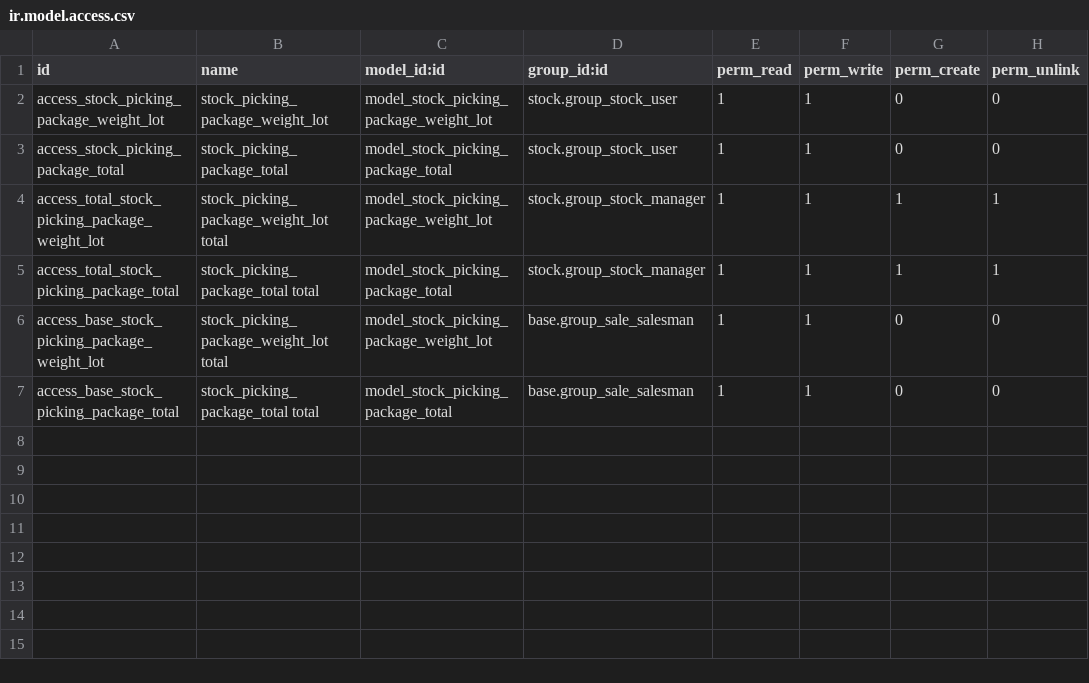
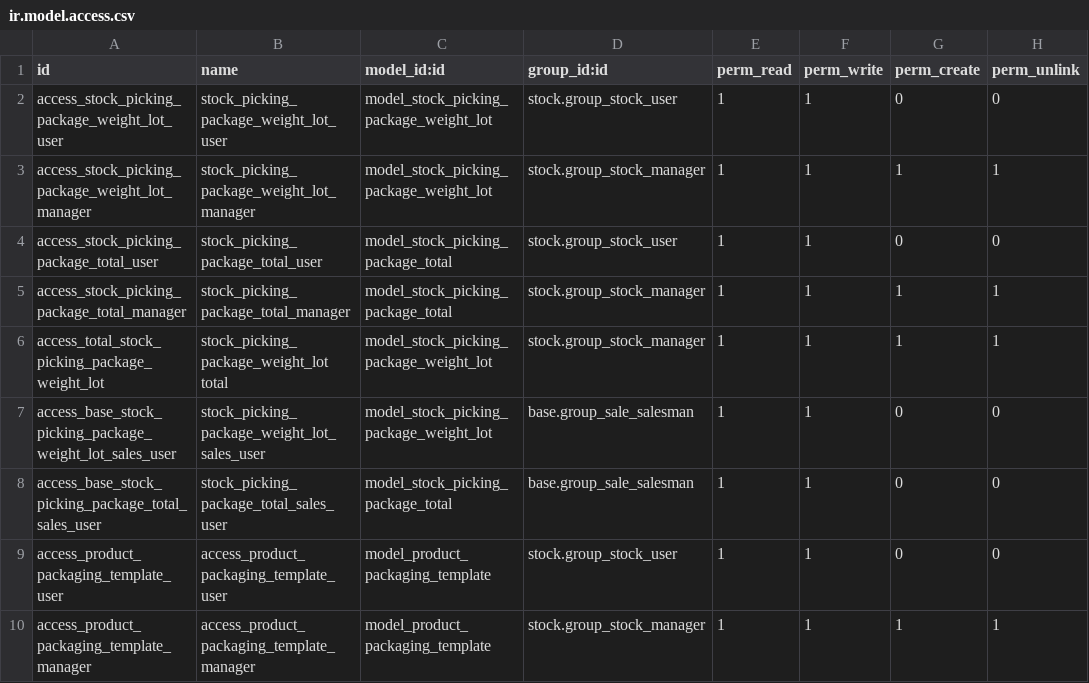
Before and after one commit to OCA/stock-logistics-workflow, a CSV file: stock_picking_package_info/security/ir.model.access.csv, drawn as a sheet.

Commit message:
[MIG] stock_picking_package_info: Upgrade to v9 * Remove product.ul in favor of inherited template * Add test coverage

```diff
--- a/stock_picking_package_info/security/ir.model.access.csv
+++ b/stock_picking_package_info/security/ir.model.access.csv
@@ -1,7 +1,10 @@
 id,name,model_id:id,group_id:id,perm_read,perm_write,perm_create,perm_unlink
-access_stock_picking_package_weight_lot,stock_picking_package_weight_lot,model_stock_picking_package_weight_lot,stock.group_stock_user,1,1,0,0
-access_stock_picking_package_total,stock_picking_package_total,model_stock_picking_package_total,stock.group_stock_user,1,1,0,0
+access_stock_picking_package_weight_lot_user,stock_picking_package_weight_lot_user,model_stock_picking_package_weight_lot,stock.group_stock_user,1,1,0,0
+access_stock_picking_package_weight_lot_manager,stock_picking_package_weight_lot_manager,model_stock_picking_package_weight_lot,stock.group_stock_manager,1,1,1,1
+access_stock_picking_package_total_user,stock_picking_package_total_user,model_stock_picking_package_total,stock.group_stock_user,1,1,0,0
+access_stock_picking_package_total_manager,stock_picking_package_total_manager,model_stock_picking_package_total,stock.group_stock_manager,1,1,1,1
 access_total_stock_picking_package_weight_lot,stock_picking_package_weight_lot total,model_stock_picking_package_weight_lot,stock.group_stock_manager,1,1,1,1
-access_total_stock_picking_package_total,stock_picking_package_total total,model_stock_picking_package_total,stock.group_stock_manager,1,1,1,1
-access_base_stock_picking_package_weight_lot,stock_picking_package_weight_lot total,model_stock_picking_package_weight_lot,base.group_sale_salesman,1,1,0,0
-access_base_stock_picking_package_total,stock_picking_package_total total,model_stock_picking_package_total,base.group_sale_salesman,1,1,0,0
+access_base_stock_picking_package_weight_lot_sales_user,stock_picking_package_weight_lot_sales_user,model_stock_picking_package_weight_lot,base.group_sale_salesman,1,1,0,0
+access_base_stock_picking_package_total_sales_user,stock_picking_package_total_sales_user,model_stock_picking_package_total,base.group_sale_salesman,1,1,0,0
+access_product_packaging_template_user,access_product_packaging_template_user,model_product_packaging_template,stock.group_stock_user,1,1,0,0
+access_product_packaging_template_manager,access_product_packaging_template_manager,model_product_packaging_template,stock.group_stock_manager,1,1,1,1
```
Also changed, not shown: 33 other files.
